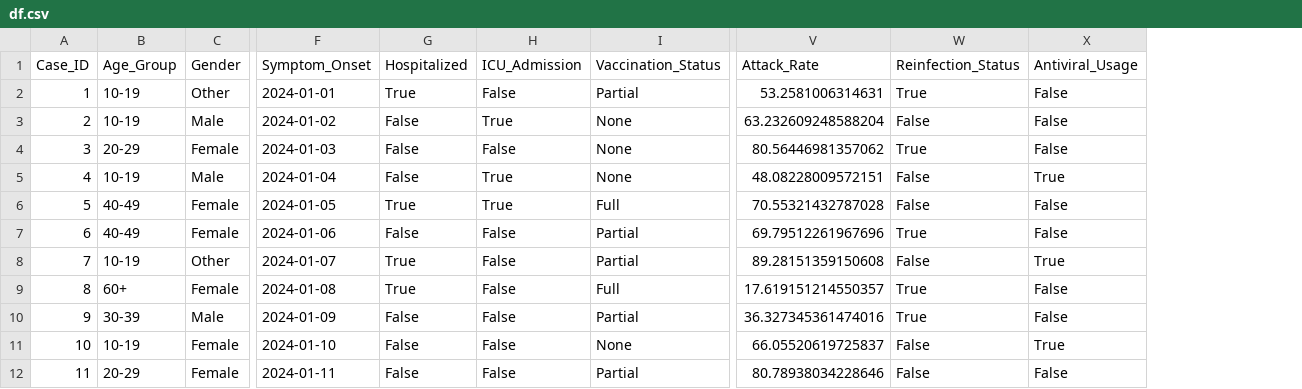
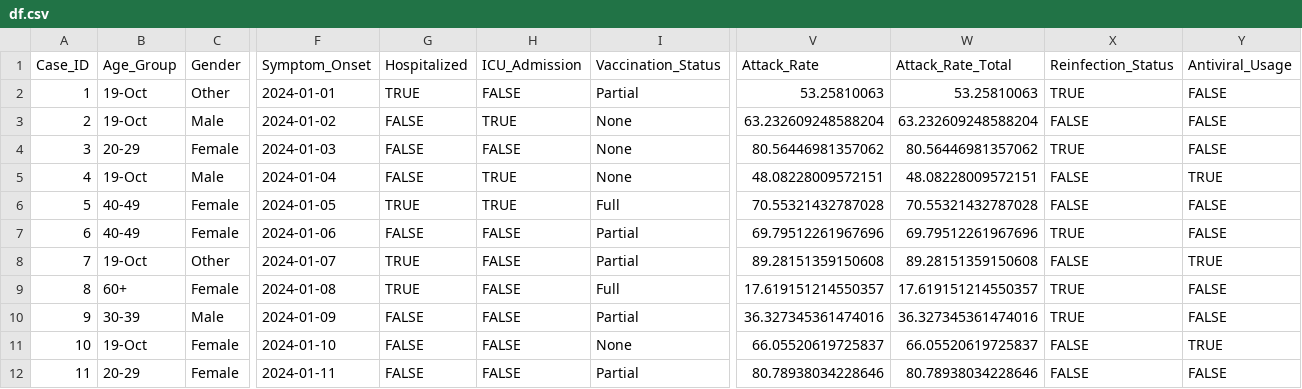
Before and after one commit to Alexander-Gebreamlak/codedtitles-master, a CSV file: data/df.csv, drawn as a sheet; only a part is shown, gaps mark what is left out; addresses are those after the commit; the diff covers the shown part only; the diff names each change by its address in the sheet, - before the commit and + after, or states it on an @@ line.

Commit message:
Update df.csv

```diff
--- a/data/df.csv
+++ b/data/df.csv
+column W (Attack_Rate_Total), rows 2-12: 53.25810063 | 63.232609248588204 | 80.56446981357062 | 48.08228009572151 | 70.55321432787028 | 69.79512261967696 | 89.28151359150608 | 17.619151214550357 | 36.327345361474016 | 66.05520619725837 | 80.78938034228646
-B2:B3 (Age_Group): 10-19
+B2:B3 (Age_Group): 19-Oct
-G2 (Hospitalized): True
+G2 (Hospitalized): TRUE
-H2 (ICU_Admission): False
+H2 (ICU_Admission): FALSE
-V2 (Attack_Rate): 53.2581006314631
+V2 (Attack_Rate): 53.25810063
-X2 (Reinfection_Status): True
+X2 (Reinfection_Status): TRUE
-Y2:Y4 (Antiviral_Usage): False
+Y2:Y4 (Antiviral_Usage): FALSE
-G3:G5 (Hospitalized): False
+G3:G5 (Hospitalized): FALSE
-H3 (ICU_Admission): True
+H3 (ICU_Admission): TRUE
-X3 (Reinfection_Status): False
+X3 (Reinfection_Status): FALSE
-H4 (ICU_Admission): False
+H4 (ICU_Admission): FALSE
-X4 (Reinfection_Status): True
+X4 (Reinfection_Status): TRUE
-B5 (Age_Group): 10-19
+B5 (Age_Group): 19-Oct
-H5:H6 (ICU_Admission): True
+H5:H6 (ICU_Admission): TRUE
-X5:X6 (Reinfection_Status): False
+X5:X6 (Reinfection_Status): FALSE
-Y5 (Antiviral_Usage): True
+Y5 (Antiviral_Usage): TRUE
-G6 (Hospitalized): True
+G6 (Hospitalized): TRUE
-Y6:Y7 (Antiviral_Usage): False
+Y6:Y7 (Antiviral_Usage): FALSE
-G7 (Hospitalized): False
+G7 (Hospitalized): FALSE
-H7:H12 (ICU_Admission): False
+H7:H12 (ICU_Admission): FALSE
-X7 (Reinfection_Status): True
+X7 (Reinfection_Status): TRUE
-B8 (Age_Group): 10-19
+B8 (Age_Group): 19-Oct
-G8:G9 (Hospitalized): True
+G8:G9 (Hospitalized): TRUE
-X8 (Reinfection_Status): False
+X8 (Reinfection_Status): FALSE
-Y8 (Antiviral_Usage): True
+Y8 (Antiviral_Usage): TRUE
-X9:X10 (Reinfection_Status): True
+X9:X10 (Reinfection_Status): TRUE
-Y9:Y10 (Antiviral_Usage): False
+Y9:Y10 (Antiviral_Usage): FALSE
-G10:G12 (Hospitalized): False
+G10:G12 (Hospitalized): FALSE
-B11 (Age_Group): 10-19
+B11 (Age_Group): 19-Oct
-X11:X12 (Reinfection_Status): False
+X11:X12 (Reinfection_Status): FALSE
-Y11 (Antiviral_Usage): True
+Y11 (Antiviral_Usage): TRUE
-Y12 (Antiviral_Usage): False
+Y12 (Antiviral_Usage): FALSE
```
Also changed, not shown: 38 edited cells elsewhere in this file.
